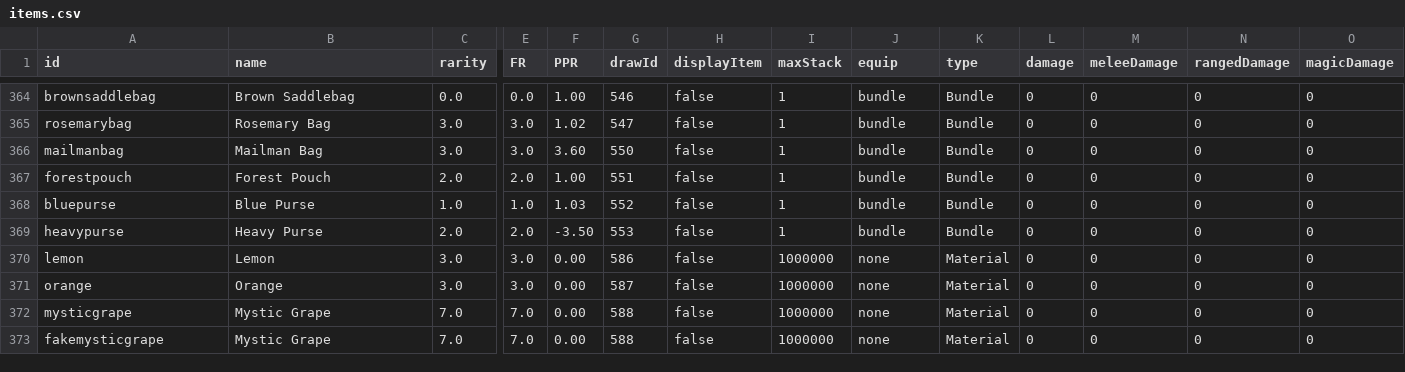
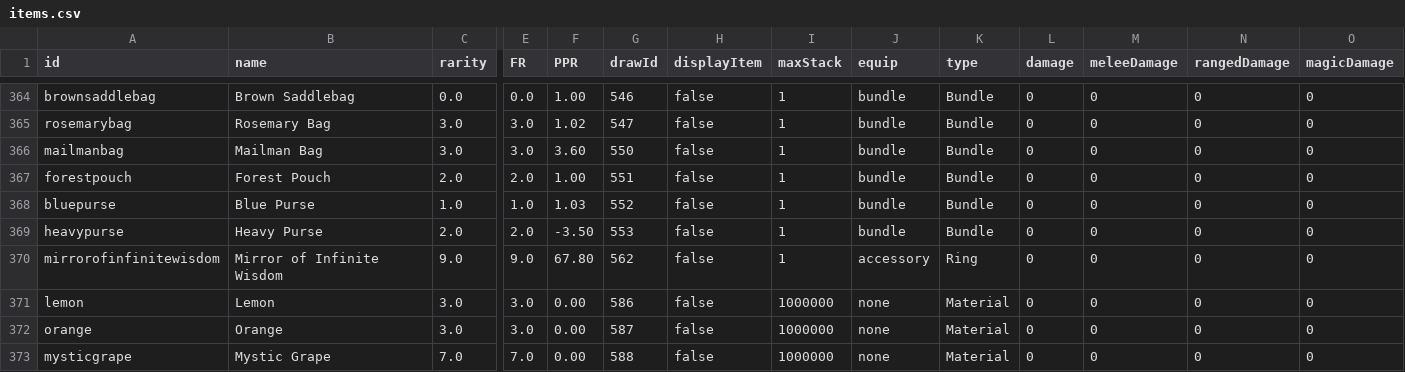
Before and after one commit to SampleProvider/Meadow-Guarder-old2, a CSV file: client/data/items.csv, drawn as a sheet; only a part is shown, gaps mark what is left out; the shorter side is filled out with more unchanged rows; rows hold the shown columns only; the diff names each change by its address in the sheet, - before the commit and + after, or states it on an @@ line.

```diff
--- a/client/data/items.csv
+++ b/client/data/items.csv
+row 370: mirrorofinfinitewisdom | Mirror of Infinite Wisdom | 9.0 | 9.0 | 67.80 | 562 | false | 1 | accessory | Ring | 0 | 0 | 0 | 0
```
Also changed, not shown: 4 other files.
